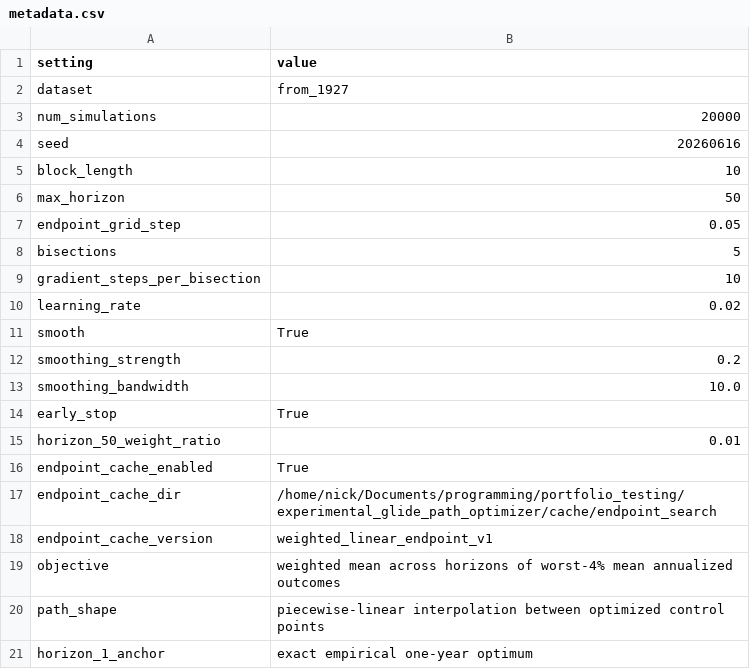
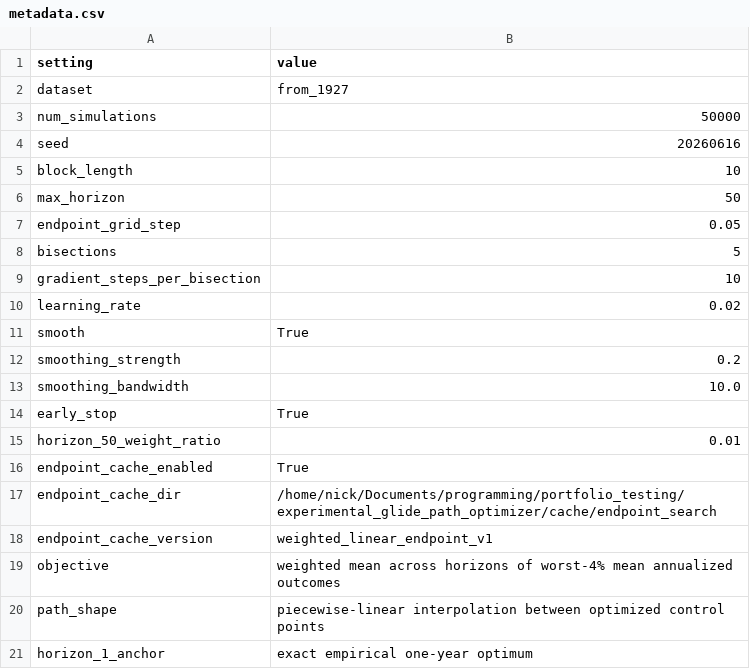
Before and after one commit to Nick-Eagles/portfolio_testing, a CSV file: experimental_glide_path_optimizer/outputs/metadata.csv, drawn as a sheet.

```diff
--- a/experimental_glide_path_optimizer/outputs/metadata.csv
+++ b/experimental_glide_path_optimizer/outputs/metadata.csv
@@ -2,3 +2,3 @@ setting,value
 dataset,from_1927
-num_simulations,20000
+num_simulations,50000
 seed,20260616
```
Also changed, not shown: experimental_glide_path_optimizer/outputs/control_history.csv, experimental_glide_path_optimizer/outputs/final_control_points.csv, 7 other files.
